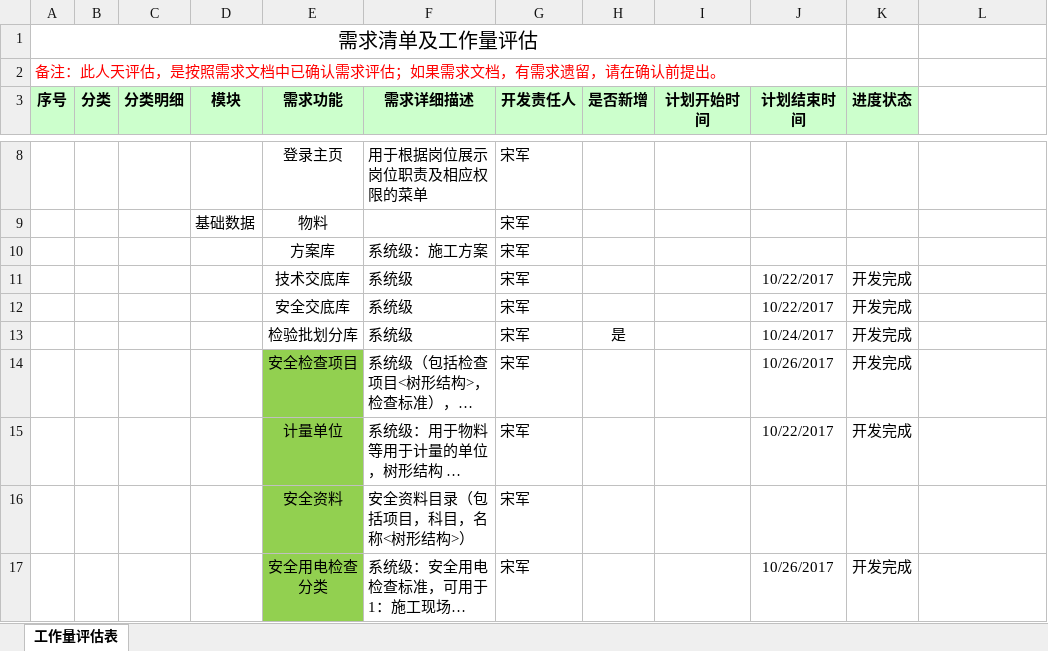
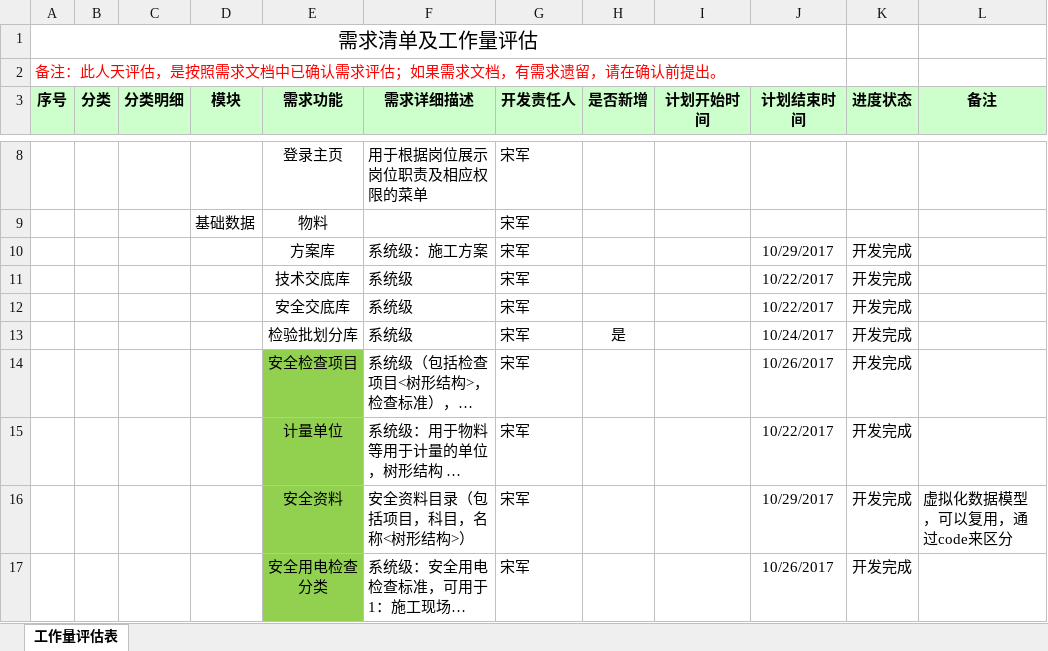
Before and after one commit to cqMySong/myapp, an Excel workbook: doc/需求清单及工作量（新修）.xlsx, sheet 工作量评估表, drawn as a sheet; only a part is shown, gaps mark what is left out; long unchanged cells end in …; values as stored, in another font and other column widths than the file's, no borders; the diff names each change by its address in the sheet, - before the commit and + after, or states it on an @@ line.

```diff
--- a/doc/需求清单及工作量（新修）.xlsx (sheet 工作量评估表)
+++ b/doc/需求清单及工作量（新修）.xlsx (sheet 工作量评估表)
-L3: (empty)
+L3: 备注
-L3 fill: none
+L3 fill: #CCFFCC
-J10 (计划结束时间): (empty)
+J10 (计划结束时间): 10/29/2017
-K10 (进度状态): (empty)
+K10 (进度状态): 开发完成
-J16 (计划结束时间): (empty)
+J16 (计划结束时间): 10/29/2017
-K16 (进度状态): (empty)
+K16 (进度状态): 开发完成
-L16 (备注): (empty)
+L16 (备注): 虚拟化数据模型，可以复用，通过code来区分
```
Also changed, not shown: 13 other files.
